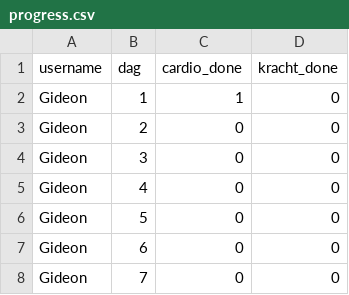
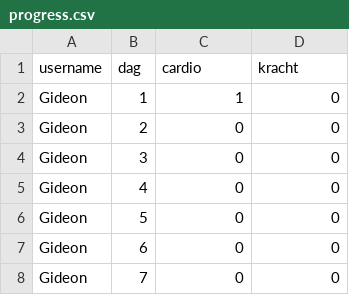
Before and after one commit to Gideonschaeffer/sport-app, a CSV file: progress.csv, drawn as a sheet; only a part is shown.

```diff
--- a/progress.csv
+++ b/progress.csv
@@ -1,2 +1,2 @@
-username;dag;cardio_done;kracht_done
+username;dag;cardio;kracht
 Gideon;1;1;0
```
Also changed, not shown: 1 other file.
